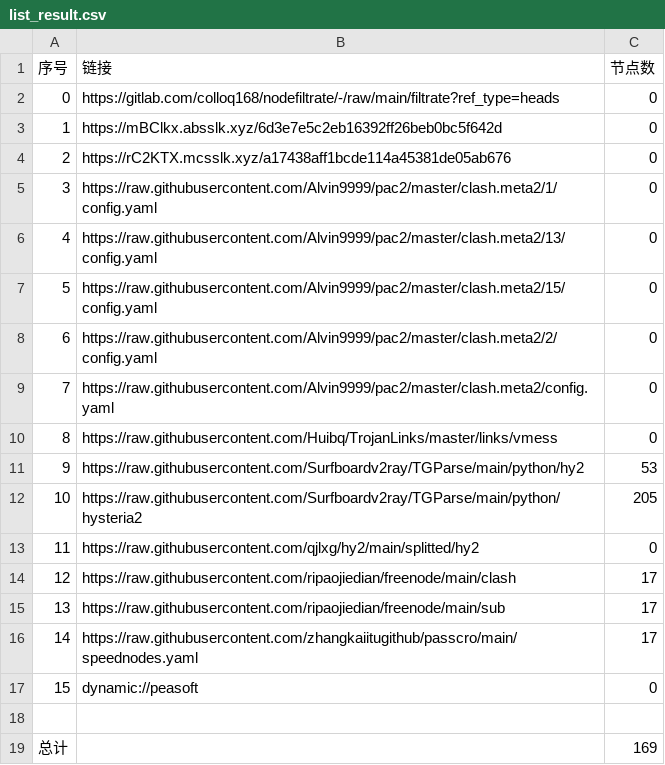
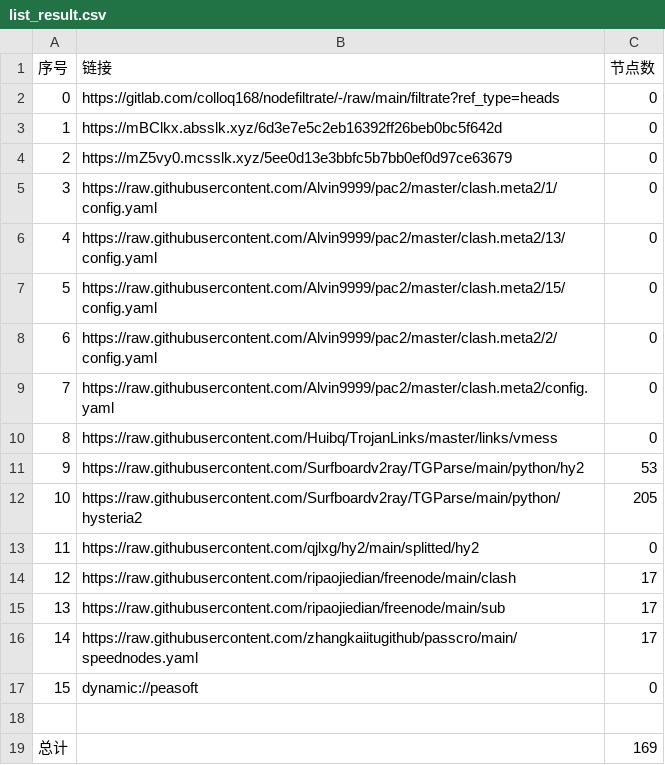
Before and after one commit to rf916711-del/AutoMergePublicNodes, a CSV file: list_result.csv, drawn as a sheet.

```diff
--- a/list_result.csv
+++ b/list_result.csv
@@ -3,3 +3,3 @@
 1,https://mBClkx.absslk.xyz/6d3e7e5c2eb16392ff26beb0bc5f642d,0
-2,https://rC2KTX.mcsslk.xyz/a17438aff1bcde114a45381de05ab676,0
+2,https://mZ5vy0.mcsslk.xyz/5ee0d13e3bbfc5b7bb0ef0d97ce63679,0
 3,https://raw.githubusercontent.com/Alvin9999/pac2/master/clash.meta2/1/config.yaml,0
```
Also changed, not shown: 3 other files.
